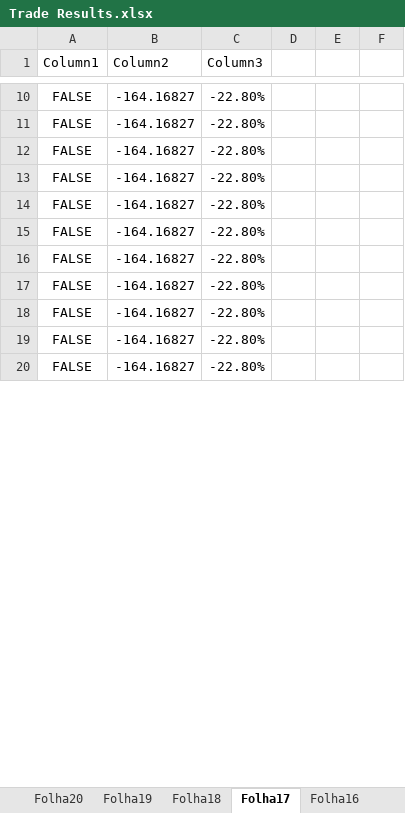
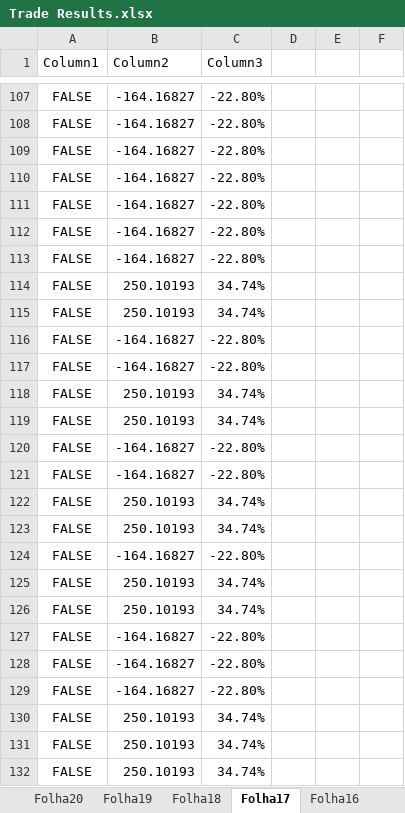
Before and after one commit to goncasmage1/AASMA_Trade, an Excel workbook: Trade Results.xlsx, sheet Folha17, drawn as a sheet; only a part is shown, gaps mark what is left out; the shorter side is filled out with more unchanged rows; values as stored, in another font and other column widths than the file's, no borders; table styles not drawn; the diff covers the shown part only; the diff names each change by its address in the sheet, - before the commit and + after, or states it on an @@ line.

```diff
--- a/Trade Results.xlsx (sheet Folha17)
+++ b/Trade Results.xlsx (sheet Folha17)
+row 114: FALSE | 250.10193 | 34.74%
+row 115: FALSE | 250.10193 | 34.74%
@@ row 71 moved to row 116: FALSE @@
@@ row 72 moved to row 117: FALSE @@
+row 118: FALSE | 250.10193 | 34.74%
+row 119: FALSE | 250.10193 | 34.74%
@@ row 73 moved to row 120: FALSE @@
@@ row 74 moved to row 121: FALSE @@
+row 122: FALSE | 250.10193 | 34.74%
+row 123: FALSE | 250.10193 | 34.74%
@@ row 75 moved to row 124: FALSE @@
+row 125: FALSE | 250.10193 | 34.74%
+row 126: FALSE | 250.10193 | 34.74%
@@ row 76 moved to row 127: FALSE @@
@@ row 77 moved to row 128: FALSE @@
@@ row 78 moved to row 129: FALSE @@
+row 130: FALSE | 250.10193 | 34.74%
+row 131: FALSE | 250.10193 | 34.74%
+row 132: FALSE | 250.10193 | 34.74%
```
Also changed, not shown: 58 added rows, 69 removed rows, 53 moved rows and 8 edited cells elsewhere in this sheet, sheet Folha18, sheet Folha10, sheet Folha2, sheet Folha14, sheet Folha16, sheet Folha12, 13 more sheets, formulas that keep their value.
